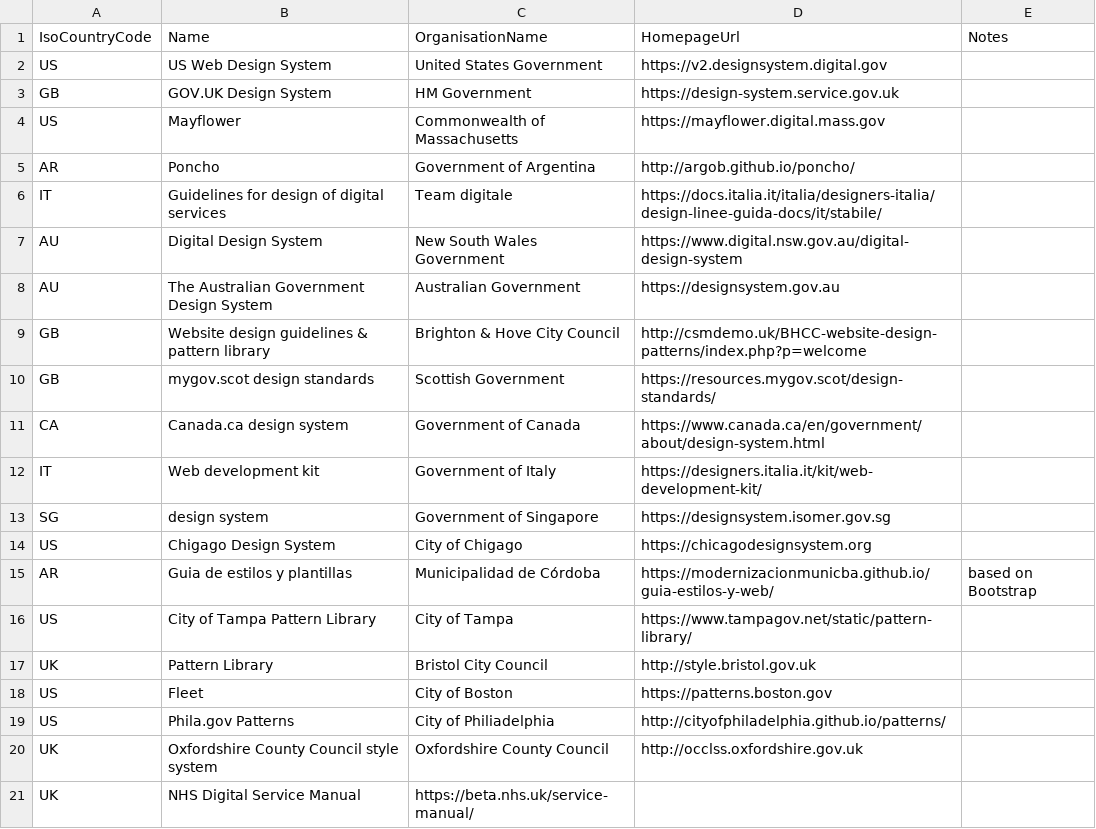
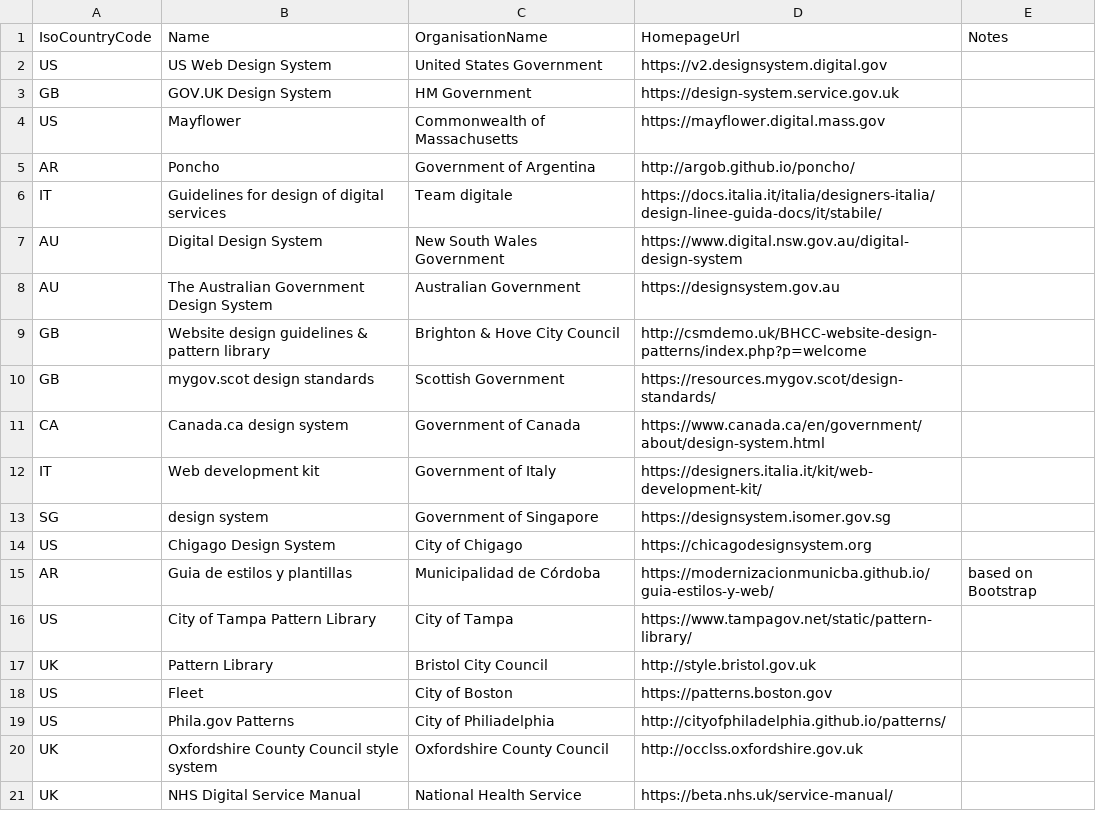
Before and after one commit to platformland/government-design-systems, a CSV file: data/design-systems.csv, drawn as a sheet.

Commit message:
Update design-systems.csv

```diff
--- a/data/design-systems.csv
+++ b/data/design-systems.csv
@@ -20,2 +20,2 @@ US,Phila.gov Patterns,City of Philiadelphia,http://cityofphiladelphia.github.io/
 UK,Oxfordshire County Council style system,Oxfordshire County Council,http://occlss.oxfordshire.gov.uk,
-UK,NHS Digital Service Manual,https://beta.nhs.uk/service-manual/,
+UK,NHS Digital Service Manual,National Health Service,https://beta.nhs.uk/service-manual/,
```
